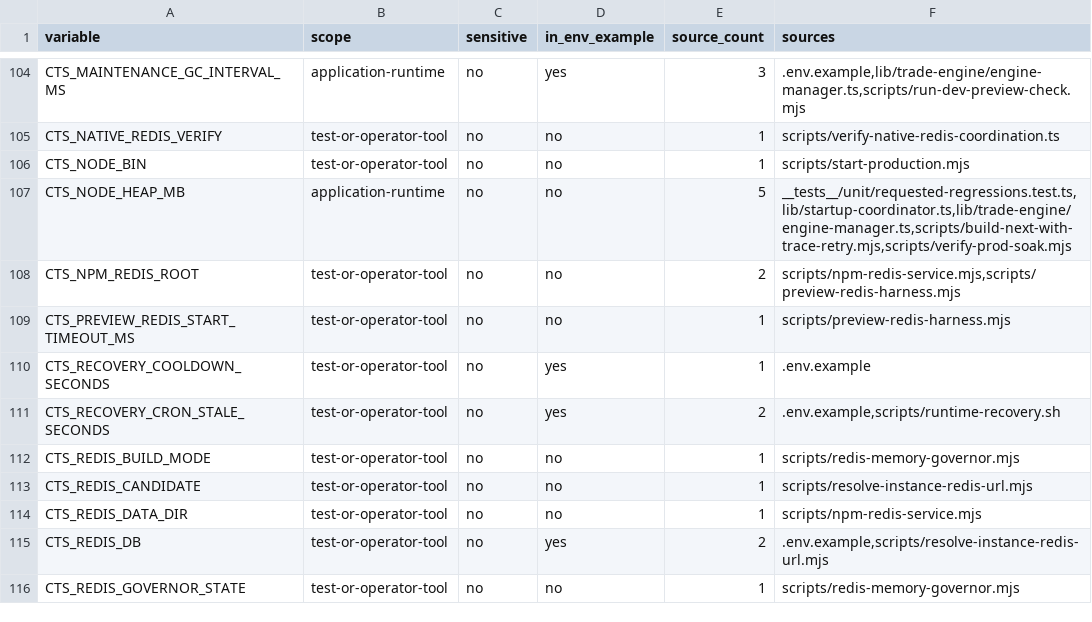
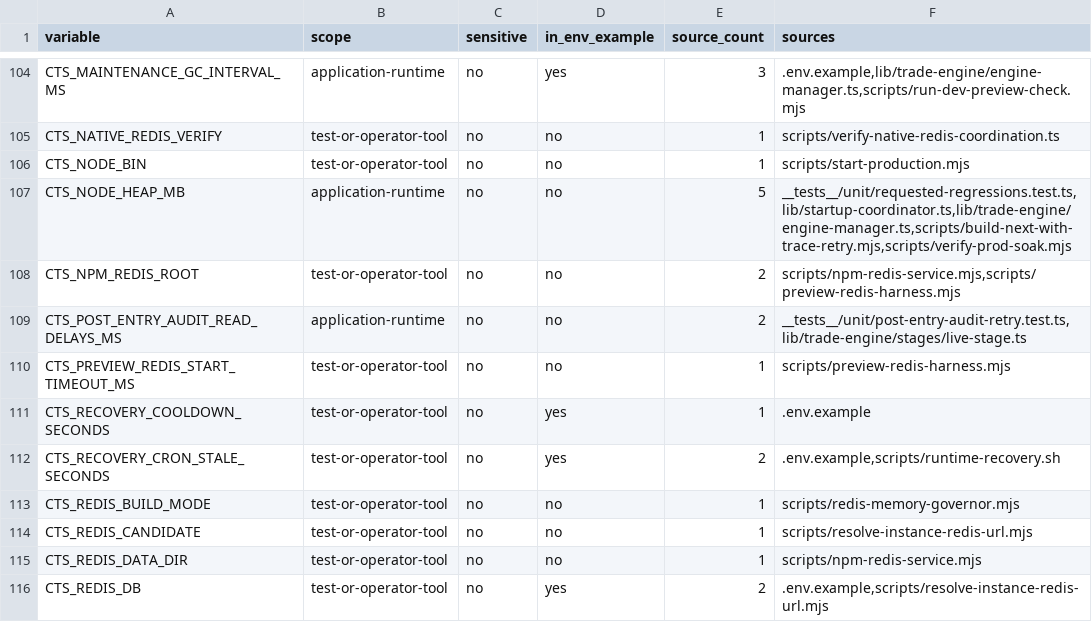
Before and after one commit to mxssnx-creator/CTS-K-N, a TSV file: docs/recreation/manifests/environment-variables.tsv, drawn as a sheet; only a part is shown, gaps mark what is left out; the shorter side is filled out with more unchanged rows; the diff names each change by its address in the sheet, - before the commit and + after, or states it on an @@ line.

```diff
--- a/docs/recreation/manifests/environment-variables.tsv
+++ b/docs/recreation/manifests/environment-variables.tsv
+row 109: CTS_POST_ENTRY_AUDIT_READ_DELAYS_MS | application-runtime | no | no | 2 | __tests__/unit/post-entry-audit-retry.test.ts,lib/trade-engine/stages/live-stage.ts
```
Also changed, not shown: docs/recreation/manifests/project-files.tsv, docs/recreation/manifests/tests-and-verifiers.tsv, 4 other files.
